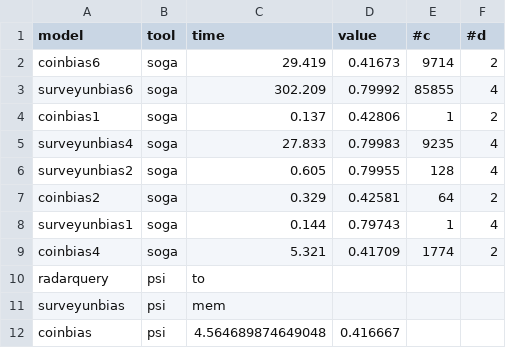
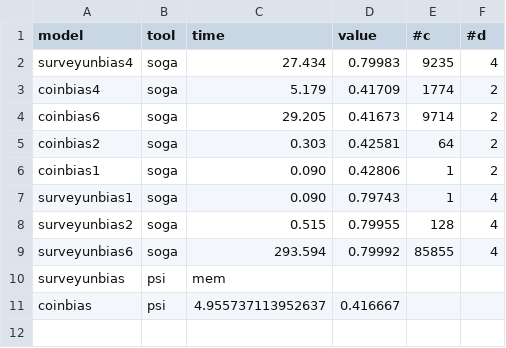
Before and after one commit to bistrulli/SOGA, a CSV file: experiments/results/cmpSensitivity.csv, drawn as a sheet.

Commit message:
new surveyUnbias for psi

```diff
--- a/experiments/results/cmpSensitivity.csv
+++ b/experiments/results/cmpSensitivity.csv
@@ -1,12 +1,11 @@
 model,tool,time,value,#c,#d
-"coinbias6","soga","29.419","0.41673","9714","2"
-"surveyunbias6","soga","302.209","0.79992","85855","4"
-"coinbias1","soga","0.137","0.42806","1","2"
-"surveyunbias4","soga","27.833","0.79983","9235","4"
-"surveyunbias2","soga","0.605","0.79955","128","4"
-"coinbias2","soga","0.329","0.42581","64","2"
-"surveyunbias1","soga","0.144","0.79743","1","4"
-"coinbias4","soga","5.321","0.41709","1774","2"
-"radarquery","psi",to,"","",""
+"surveyunbias4","soga","27.434","0.79983","9235","4"
+"coinbias4","soga","5.179","0.41709","1774","2"
+"coinbias6","soga","29.205","0.41673","9714","2"
+"coinbias2","soga","0.303","0.42581","64","2"
+"coinbias1","soga","0.090","0.42806","1","2"
+"surveyunbias1","soga","0.090","0.79743","1","4"
+"surveyunbias2","soga","0.515","0.79955","128","4"
+"surveyunbias6","soga","293.594","0.79992","85855","4"
 "surveyunbias","psi",mem,"","",""
-"coinbias","psi","4.564689874649048","0.416667","","",""
+"coinbias","psi","4.955737113952637","0.416667","",""
```
Also changed, not shown: 5 other files.
